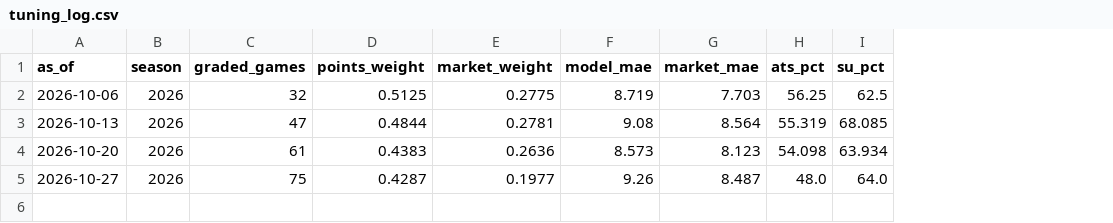
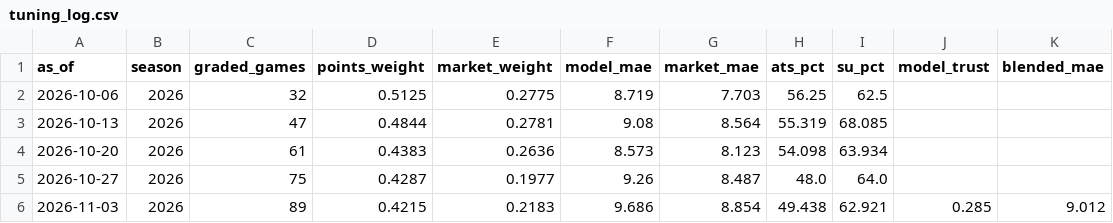
Before and after one commit to drewjhutch-ai/NFL-Model, a CSV file: tuning_log.csv, drawn as a sheet; the diff names each change by its address in the sheet, - before the commit and + after, or states it on an @@ line.

```diff
--- a/tuning_log.csv
+++ b/tuning_log.csv
+column J (model_trust), empty
+column K (blended_mae), empty
+row 6: 2026-11-03 | 2026 | 89 | 0.4215 | 0.2183 | 9.686 | 8.854 | 49.438 | 62.921 | 0.285 | 9.012
```
Also changed, not shown: history/proj_history_2026.csv, history/team_history_2026.csv, 18 other files.
